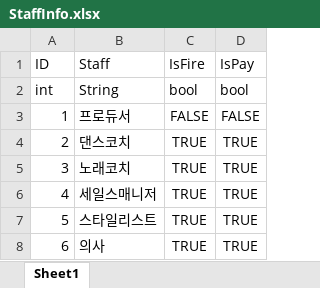
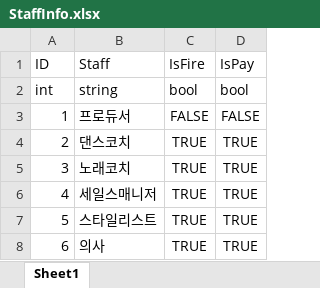
Before and after one commit to Seeyou2000/GameInADay, an Excel workbook: Design/Tables/StaffInfo.xlsx, sheet Sheet1, drawn as a sheet; values as stored, in another font and other column widths than the file's, no borders; the diff names each change by its address in the sheet, - before the commit and + after, or states it on an @@ line.

Commit message:
[CSV] StaffInfo 오타 수정

```diff
--- a/Design/Tables/StaffInfo.xlsx (sheet Sheet1)
+++ b/Design/Tables/StaffInfo.xlsx (sheet Sheet1)
-B2 (Staff): String
+B2 (Staff): string
```
Also changed, not shown: 2 other files.
